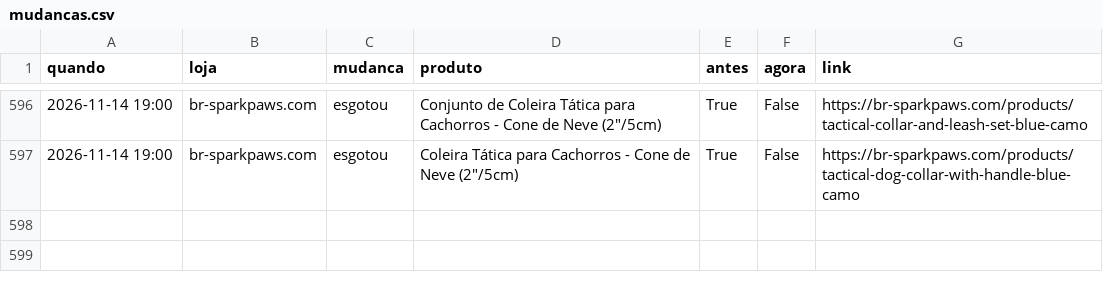
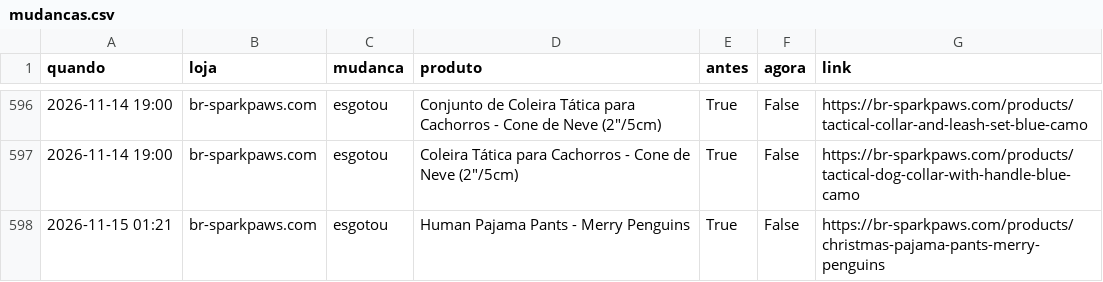
Before and after one commit to helioncontato1-coder/coletor-dados, a CSV file: dados/lojas/mudancas.csv, drawn as a sheet; only a part is shown, gaps mark what is left out; the diff names each change by its address in the sheet, - before the commit and + after, or states it on an @@ line.

```diff
--- a/dados/lojas/mudancas.csv
+++ b/dados/lojas/mudancas.csv
+row 598: 2026-11-15 01:21 | br-sparkpaws.com | esgotou | Human Pajama Pants - Merry Penguins | True | False | https://br-sparkpaws.com/products/christmas-pajama-pants-merry-penguins
```
Also changed, not shown: dados/lojas/br-sparkpaws.com.csv, 1 other file.
